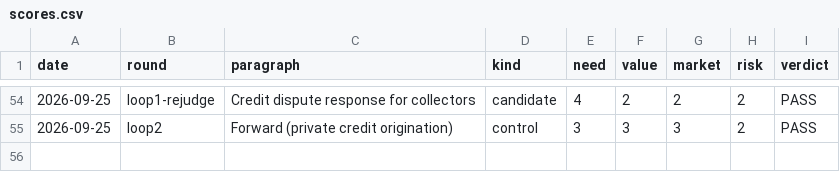
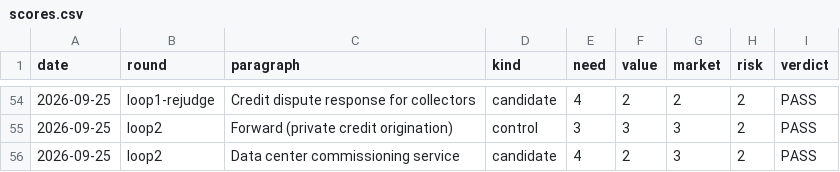
Before and after one commit to veer-sanyal/bdm-venture-concept, a CSV file: scores.csv, drawn as a sheet; only a part is shown, gaps mark what is left out.

```diff
--- a/scores.csv
+++ b/scores.csv
@@ -55 +55,2 @@ date,round,paragraph,kind,need,value,market,risk,verdict
 2026-09-25,loop2,Forward (private credit origination),control,3,3,3,2,PASS
+2026-09-25,loop2,Data center commissioning service,candidate,4,2,3,2,PASS
```
Also changed, not shown: 1 other file.
